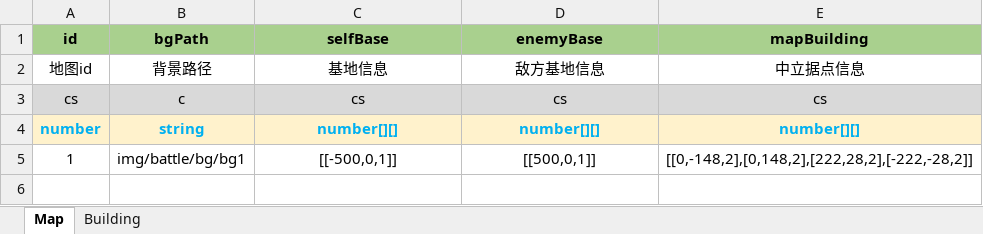
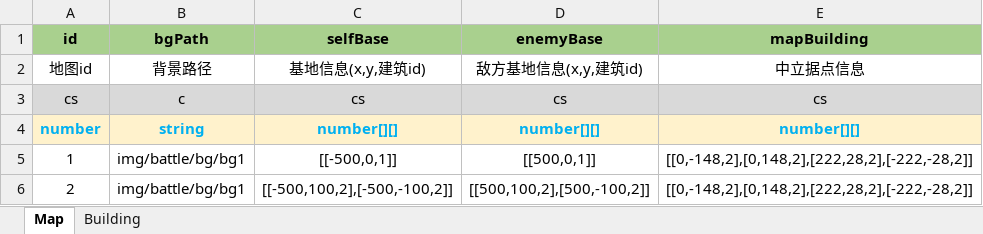
Before and after one commit to threstone/SporeWar, an Excel workbook: excel/Map——地图.xlsx, sheet Map, drawn as a sheet; values as stored, in another font and other column widths than the file's, no borders; conditional formats not drawn; the diff names each change by its address in the sheet, - before the commit and + after, or states it on an @@ line.

```diff
--- a/excel/Map——地图.xlsx (sheet Map)
+++ b/excel/Map——地图.xlsx (sheet Map)
-C2 (selfBase): 基地信息
+C2 (selfBase): 基地信息(x,y,建筑id)
-D2 (enemyBase): 敌方基地信息
+D2 (enemyBase): 敌方基地信息(x,y,建筑id)
+row 6: 2 | img/battle/bg/bg1 | [[-500,100,2],[-500,-100,2]] | [[500,100,2],[500,-100,2]] | [[0,-148,2],[0,148,2],[222,28,2],[-222,-28,2]]
```
Also changed, not shown: 32 other files.
